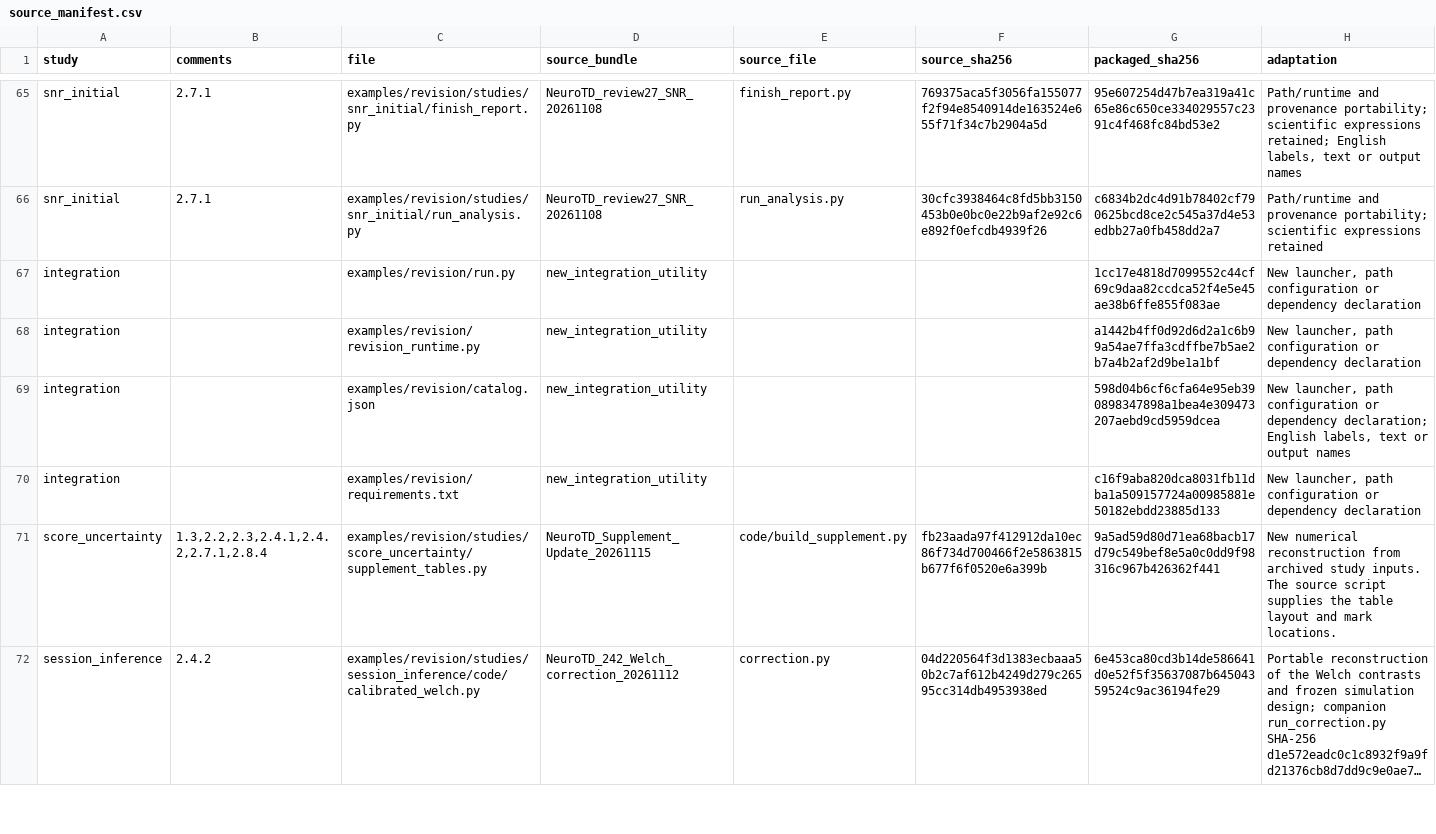
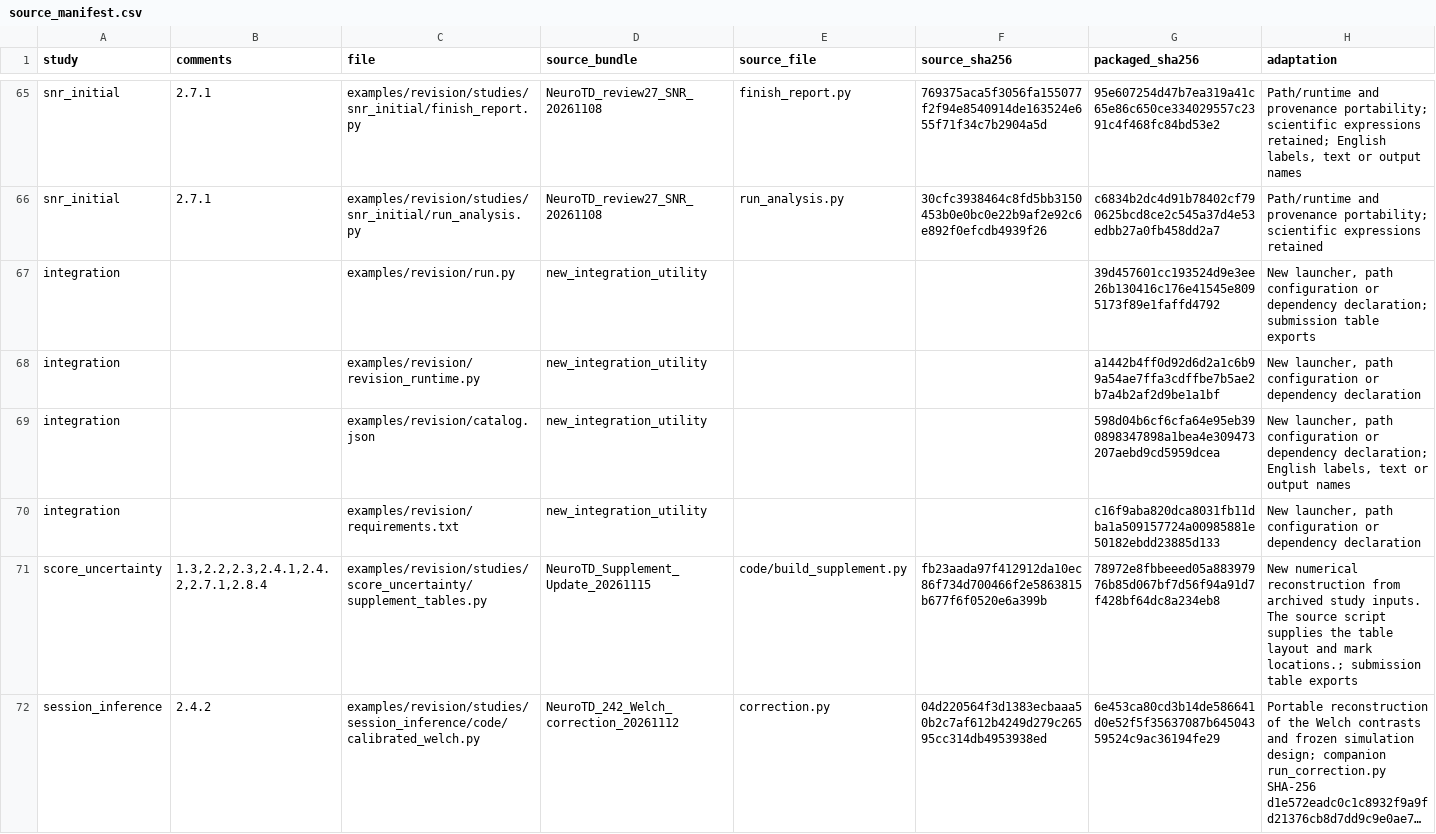
Before and after one commit to JinjieGe/NeuroTD, a CSV file: examples/revision/source_manifest.csv, drawn as a sheet; only a part is shown, gaps mark what is left out; long unchanged cells end in …; the diff covers the shown part only; the diff names each change by its address in the sheet, - before the commit and + after, or states it on an @@ line.

Commit message:
Reproduce the revised manuscript figures, benchmark table, and supplement

```diff
--- a/examples/revision/source_manifest.csv
+++ b/examples/revision/source_manifest.csv
-G67 (packaged_sha256): 1cc17e4818d7099552c44cf69c9daa82ccdca52f4e5e45ae38b6ffe855f083ae
+G67 (packaged_sha256): 39d457601cc193524d9e3ee26b130416c176e41545e8095173f89e1faffd4792
-H67 (adaptation): …or dependency declaration
+H67 (adaptation): …or dependency declaration; submission table exports
-G71 (packaged_sha256): 9a5ad59d80d71ea68bacb17d79c549bef8e5a0c0dd9f98316c967b426362f441
+G71 (packaged_sha256): 78972e8fbbeeed05a88397976b85d067bf7d56f94a91d7f428bf64dc8a234eb8
-H71 (adaptation): …and mark locations.
+H71 (adaptation): …and mark locations.; submission table exports
```
Also changed, not shown: 3 added rows and 2 edited cells elsewhere in this file, examples/revision/data_manifest.csv, 21 other files.
